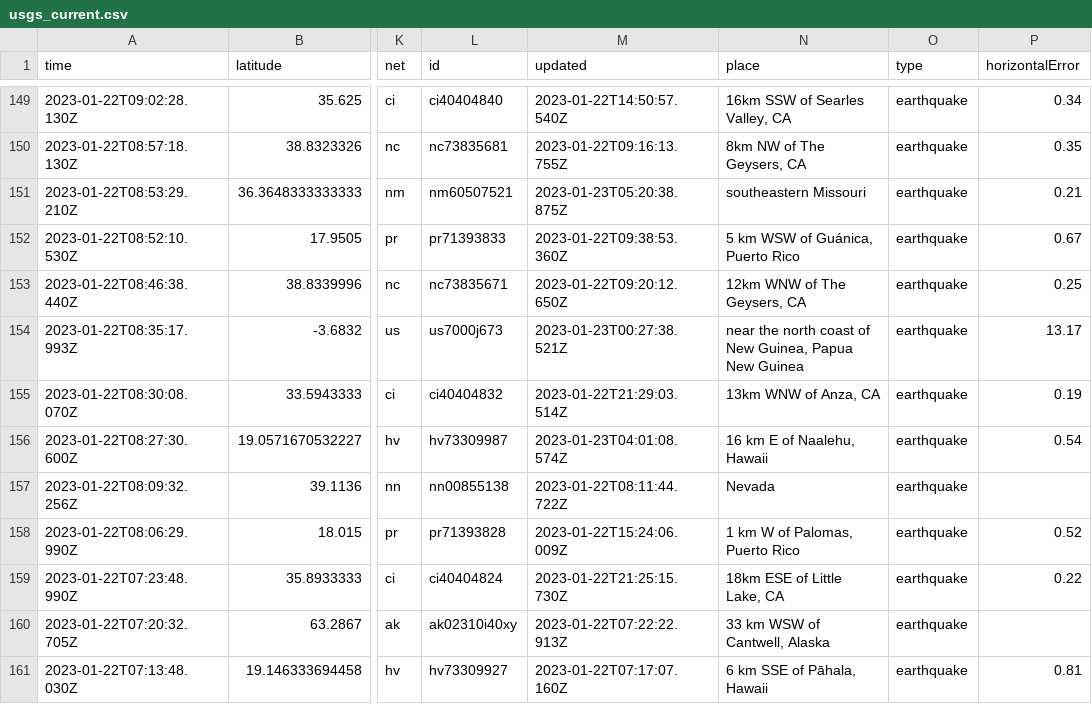
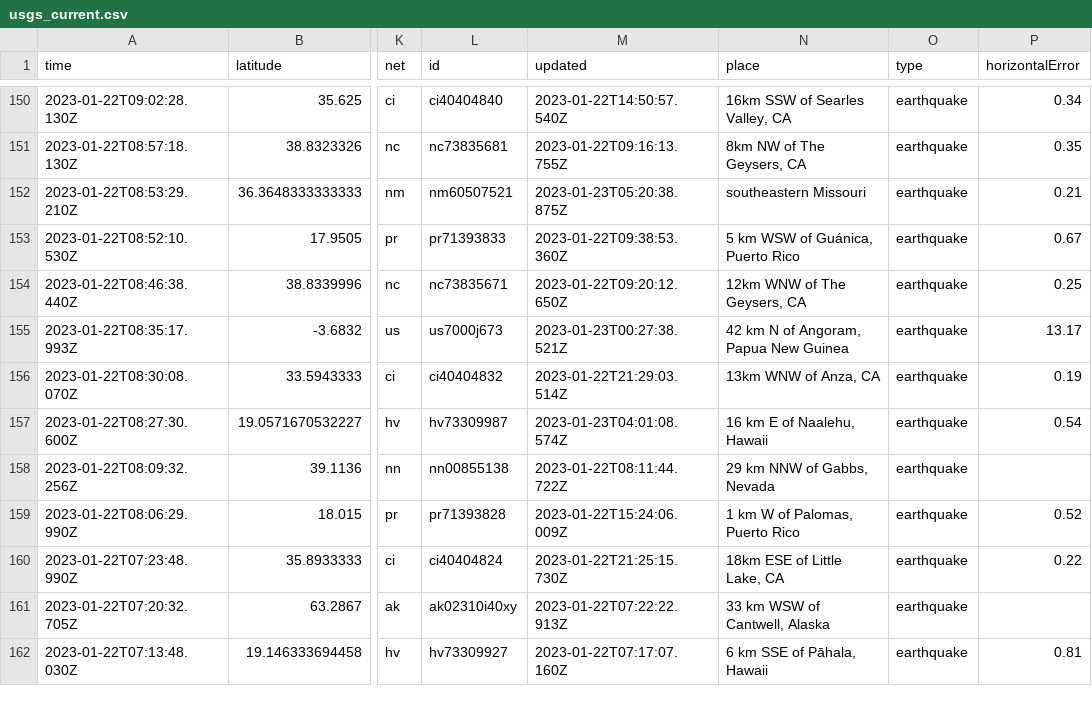
Before and after one commit to katielicari/nicar22-github-action, a CSV file: usgs_current.csv, drawn as a sheet; only a part is shown, gaps mark what is left out; addresses are those after the commit; the diff covers the shown part only; the diff names each change by its address in the sheet, - before the commit and + after, or states it on an @@ line.

```diff
--- a/usgs_current.csv
+++ b/usgs_current.csv
-N155 (place): near the north coast of New Guinea, Papua New Guinea
+N155 (place): 42 km N of Angoram, Papua New Guinea
-N158 (place): Nevada
+N158 (place): 29 km NNW of Gabbs, Nevada
```
Also changed, not shown: 1 added row, 2 removed rows and 32 edited cells elsewhere in this file.
